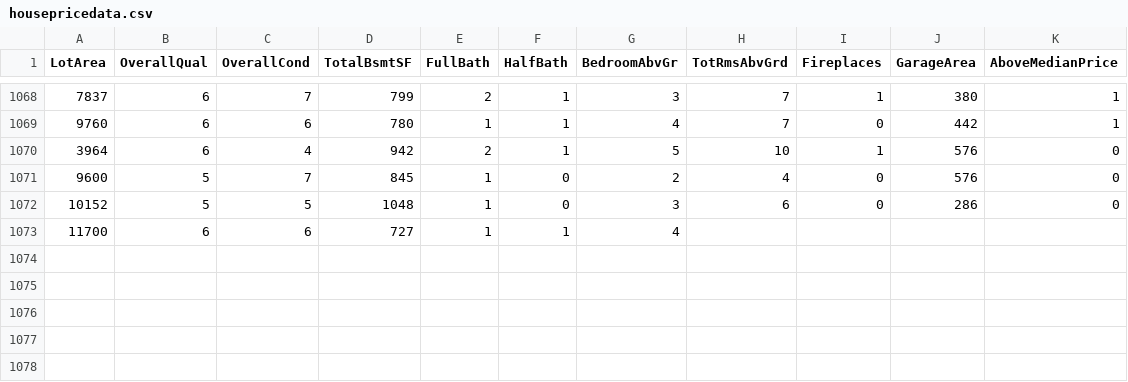
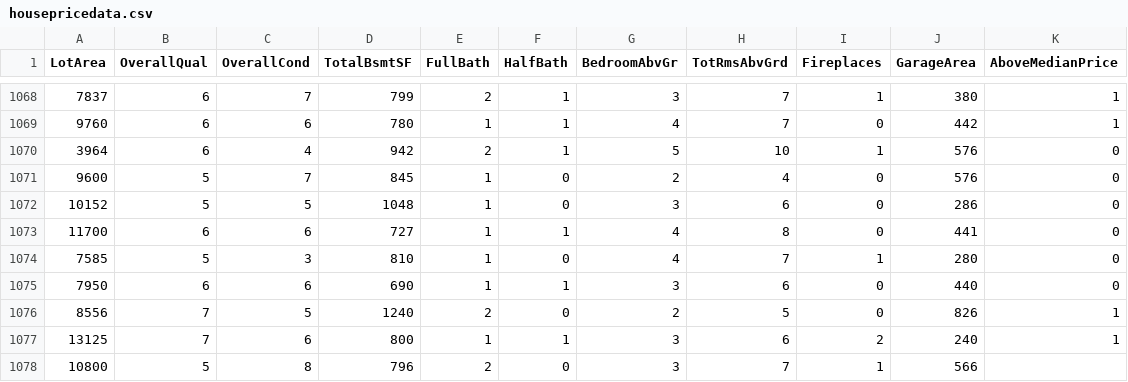
Before and after one commit to reapersy/advanced-neural-net-library, a CSV file: Examples/HousepricesPython/dataset/housepricedata.csv, drawn as a sheet; only a part is shown, gaps mark what is left out.

```diff
--- a/Examples/HousepricesPython/dataset/housepricedata.csv
+++ b/Examples/HousepricesPython/dataset/housepricedata.csv
@@ -1072,2 +1072,7 @@ LotArea,OverallQual,OverallCond,TotalBsmtSF,FullBath,HalfBath,BedroomAbvGr,TotRm
 10152,5,5,1048,1,0,3,6,0,286,0
-11700,6,6,727,1,1,4,
+11700,6,6,727,1,1,4,8,0,441,0
+7585,5,3,810,1,0,4,7,1,280,0
+7950,6,6,690,1,1,3,6,0,440,0
+8556,7,5,1240,2,0,2,5,0,826,1
+13125,7,6,800,1,1,3,6,2,240,1
+10800,5,8,796,2,0,3,7,1,566
```
